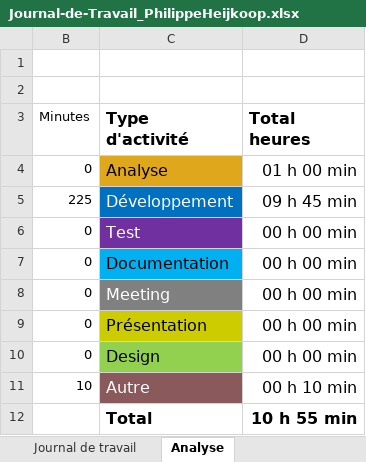
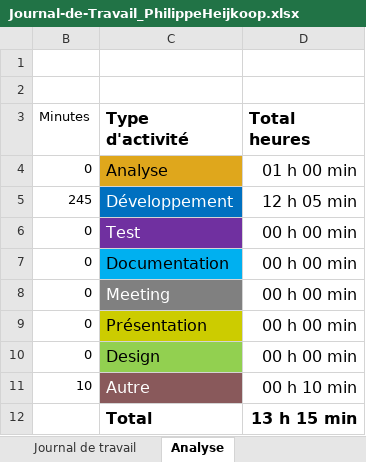
Before and after one commit to philippe-hjik/P_AppMobile, an Excel workbook: Journal-de-Travail_PhilippeHeijkoop.xlsx, sheet Analyse, drawn as a sheet; values as stored, in another font and other column widths than the file's, no borders; charts and pictures not drawn; the diff names each change by its address in the sheet, - before the commit and + after, or states it on an @@ line.

```diff
--- a/Journal-de-Travail_PhilippeHeijkoop.xlsx (sheet Analyse)
+++ b/Journal-de-Travail_PhilippeHeijkoop.xlsx (sheet Analyse)
-B5 (Minutes): 225
+B5 (Minutes): 245
-D5 (Total heures): 09 h 45 min
+D5 (Total heures): 12 h 05 min
-D12 (Total heures): 10 h 55 min
+D12 (Total heures): 13 h 15 min
```
Also changed, not shown: sheet Journal de travail, hidden cells, charts or pictures.
